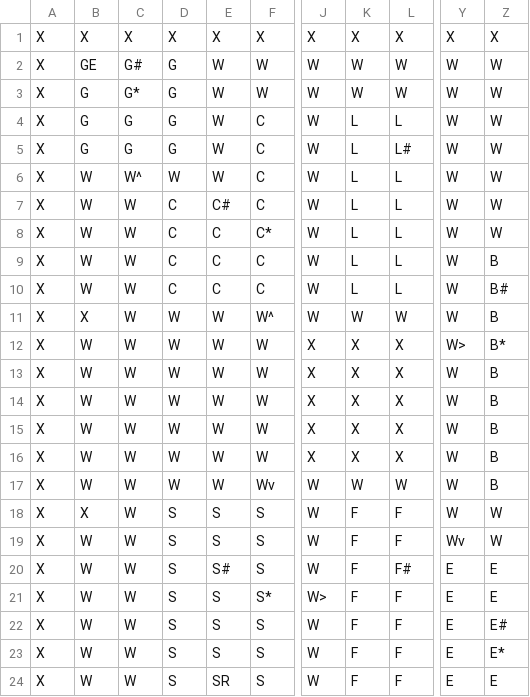
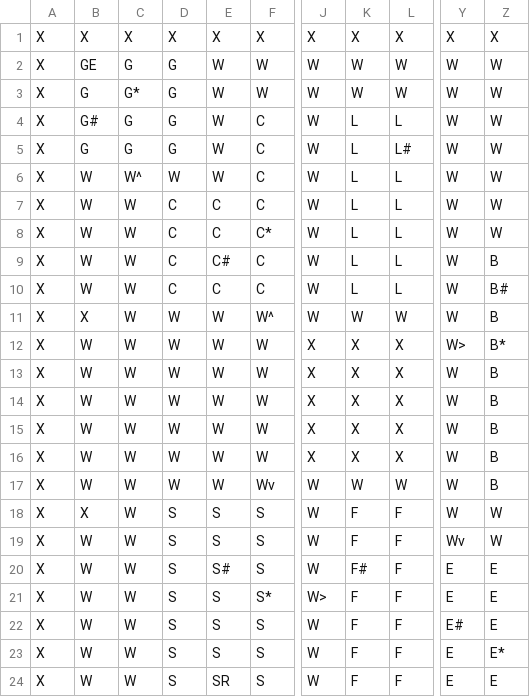
Before and after one commit to tklone/ClueGameKlone, a CSV file: data/ClueLayout.csv, drawn as a sheet; only a part is shown, gaps mark what is left out; the diff names each change by its address in the sheet, - before the commit and + after, or states it on an @@ line.

```diff
--- a/data/ClueLayout.csv
+++ b/data/ClueLayout.csv
-C2: G#
+C2: G
-B4: G
+B4: G#
-E7: C#
+E7: C
-E9: C
+E9: C#
-K20: F
+K20: F#
-L20: F#
+L20: F
-Y22: E
+Y22: E#
-Z22: E#
+Z22: E
```
Also changed, not shown: 3 other files.
